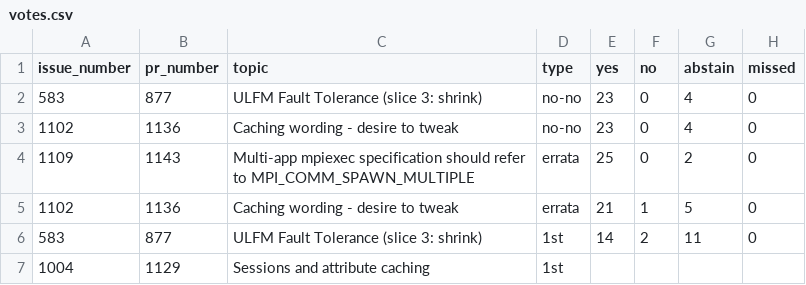
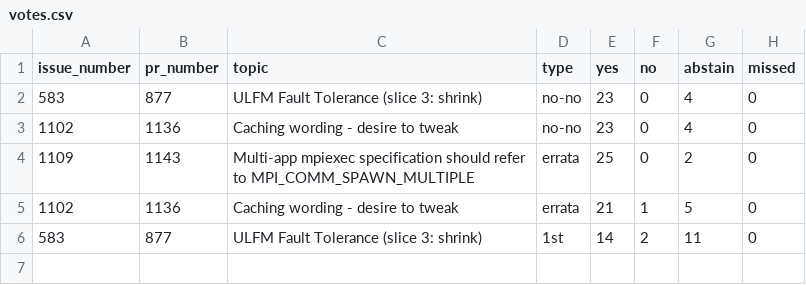
Before and after one commit to mpi-forum/mpi-forum.github.io, a CSV file: _data/meetings/2026/06/votes.csv, drawn as a sheet; the diff names each change by its address in the sheet, - before the commit and + after, or states it on an @@ line.

Commit message:
Update votes

```diff
--- a/_data/meetings/2026/06/votes.csv
+++ b/_data/meetings/2026/06/votes.csv
-row 7: 1004 | 1129 | Sessions and attribute caching | 1st
```
Also changed, not shown: 1 other file.
